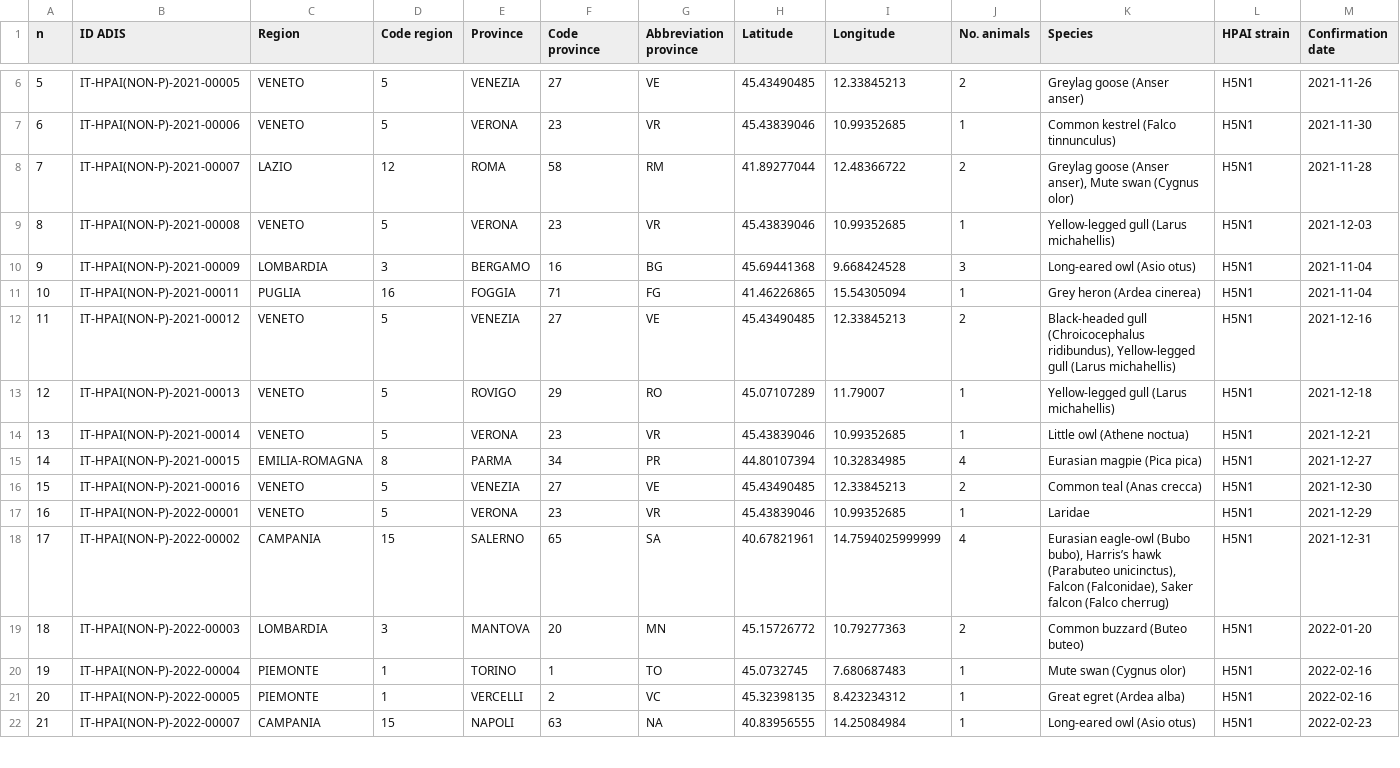
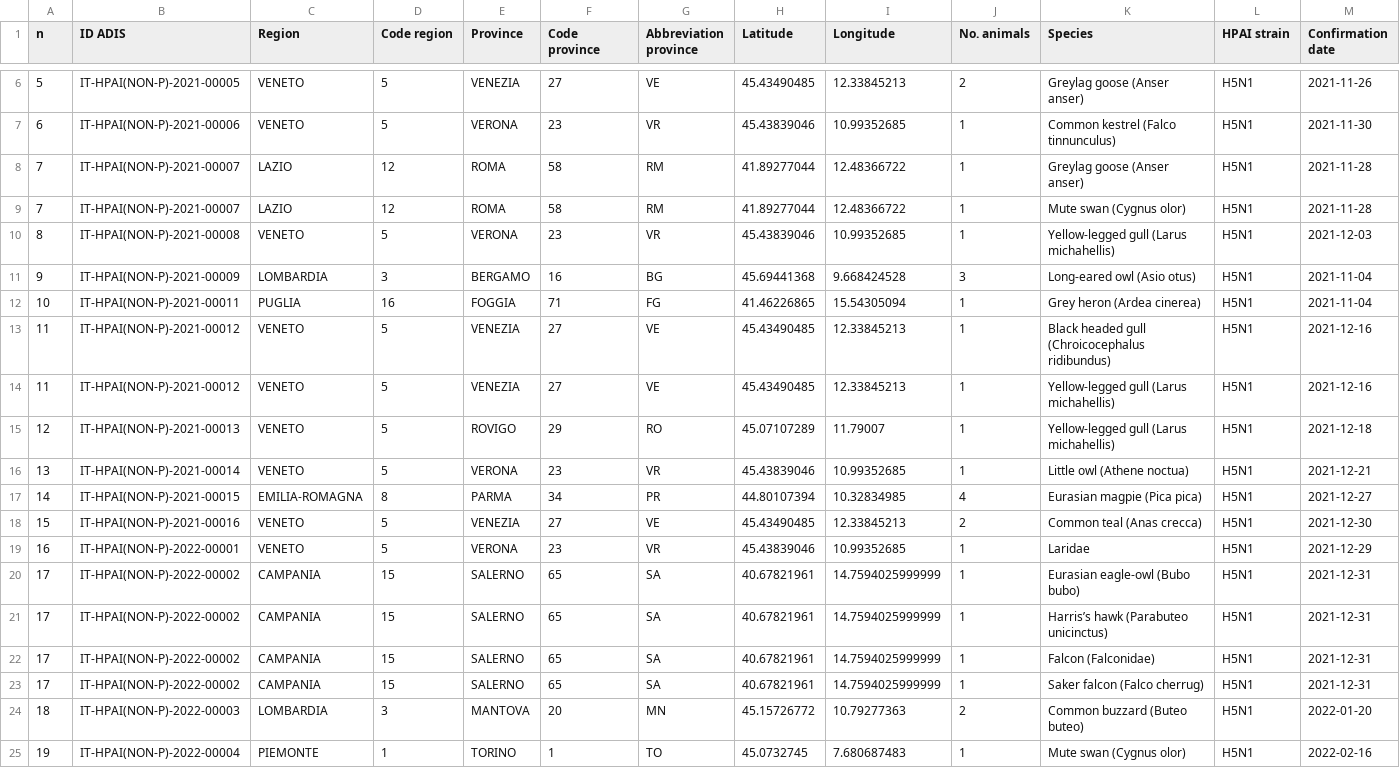
Before and after one commit to fbranda/avian-flu, a CSV file: Europe/Italy/HPAI/2021-2022/hpai-wild-birds-2021-2022.csv, drawn as a sheet; only a part is shown, gaps mark what is left out; the shorter side is filled out with more unchanged rows.

```diff
--- a/Europe/Italy/HPAI/2021-2022/hpai-wild-birds-2021-2022.csv
+++ b/Europe/Italy/HPAI/2021-2022/hpai-wild-birds-2021-2022.csv
@@ -7,3 +7,4 @@
 6,"IT-HPAI(NON-P)-2021-00006","VENETO",5,"VERONA",23,"VR",45.43839046,10.99352685,1,"Common kestrel (Falco tinnunculus)","H5N1",2021-11-30
-7,"IT-HPAI(NON-P)-2021-00007","LAZIO",12,"ROMA",58,"RM",41.89277044,12.48366722,2,"Greylag goose (Anser anser), Mute swan (Cygnus olor)","H5N1",2021-11-28
+7,"IT-HPAI(NON-P)-2021-00007","LAZIO",12,"ROMA",58,"RM",41.89277044,12.48366722,1,"Greylag goose (Anser anser)","H5N1",2021-11-28
+7,"IT-HPAI(NON-P)-2021-00007","LAZIO",12,"ROMA",58,"RM",41.89277044,12.48366722,1,"Mute swan (Cygnus olor)","H5N1",2021-11-28
 8,"IT-HPAI(NON-P)-2021-00008","VENETO",5,"VERONA",23,"VR",45.43839046,10.99352685,1,"Yellow-legged gull (Larus michahellis)","H5N1",2021-12-03
@@ -11,3 +12,4 @@
 10,"IT-HPAI(NON-P)-2021-00011","PUGLIA",16,"FOGGIA",71,"FG",41.46226865,15.54305094,1,"Grey heron (Ardea cinerea)","H5N1",2021-11-04
-11,"IT-HPAI(NON-P)-2021-00012","VENETO",5,"VENEZIA",27,"VE",45.43490485,12.33845213,2,"Black-headed gull (Chroicocephalus ridibundus), Yellow-legged gull (Larus michahellis)","H5N1",2021-12-16
+11,"IT-HPAI(NON-P)-2021-00012","VENETO",5,"VENEZIA",27,"VE",45.43490485,12.33845213,1,"Black headed gull (Chroicocephalus ridibundus)","H5N1",2021-12-16
+11,"IT-HPAI(NON-P)-2021-00012","VENETO",5,"VENEZIA",27,"VE",45.43490485,12.33845213,1,"Yellow-legged gull (Larus michahellis)","H5N1",2021-12-16
 12,"IT-HPAI(NON-P)-2021-00013","VENETO",5,"ROVIGO",29,"RO",45.07107289,11.79007,1,"Yellow-legged gull (Larus michahellis)","H5N1",2021-12-18
@@ -17,3 +19,6 @@
 16,"IT-HPAI(NON-P)-2022-00001","VENETO",5,"VERONA",23,"VR",45.43839046,10.99352685,1,"Laridae","H5N1",2021-12-29
-17,"IT-HPAI(NON-P)-2022-00002","CAMPANIA",15,"SALERNO",65,"SA",40.67821961,14.7594025999999,4,"Eurasian eagle-owl (Bubo bubo), Harris’s hawk (Parabuteo unicinctus), Falcon (Falconidae), Saker falcon (Falco cherrug)","H5N1",2021-12-31
+17,"IT-HPAI(NON-P)-2022-00002","CAMPANIA",15,"SALERNO",65,"SA",40.67821961,14.7594025999999,1,"Eurasian eagle-owl (Bubo bubo)","H5N1",2021-12-31
+17,"IT-HPAI(NON-P)-2022-00002","CAMPANIA",15,"SALERNO",65,"SA",40.67821961,14.7594025999999,1,"Harris’s hawk (Parabuteo unicinctus)","H5N1",2021-12-31
+17,"IT-HPAI(NON-P)-2022-00002","CAMPANIA",15,"SALERNO",65,"SA",40.67821961,14.7594025999999,1,"Falcon (Falconidae)","H5N1",2021-12-31
+17,"IT-HPAI(NON-P)-2022-00002","CAMPANIA",15,"SALERNO",65,"SA",40.67821961,14.7594025999999,1,"Saker falcon (Falco cherrug)","H5N1",2021-12-31
 18,"IT-HPAI(NON-P)-2022-00003","LOMBARDIA",3,"MANTOVA",20,"MN",45.15726772,10.79277363,2,"Common buzzard (Buteo buteo)","H5N1",2022-01-20
```
Also changed, not shown: Europe/Italy/HPAI/2021-2022/hpai-domestic-poultry-2021-2022.csv.
